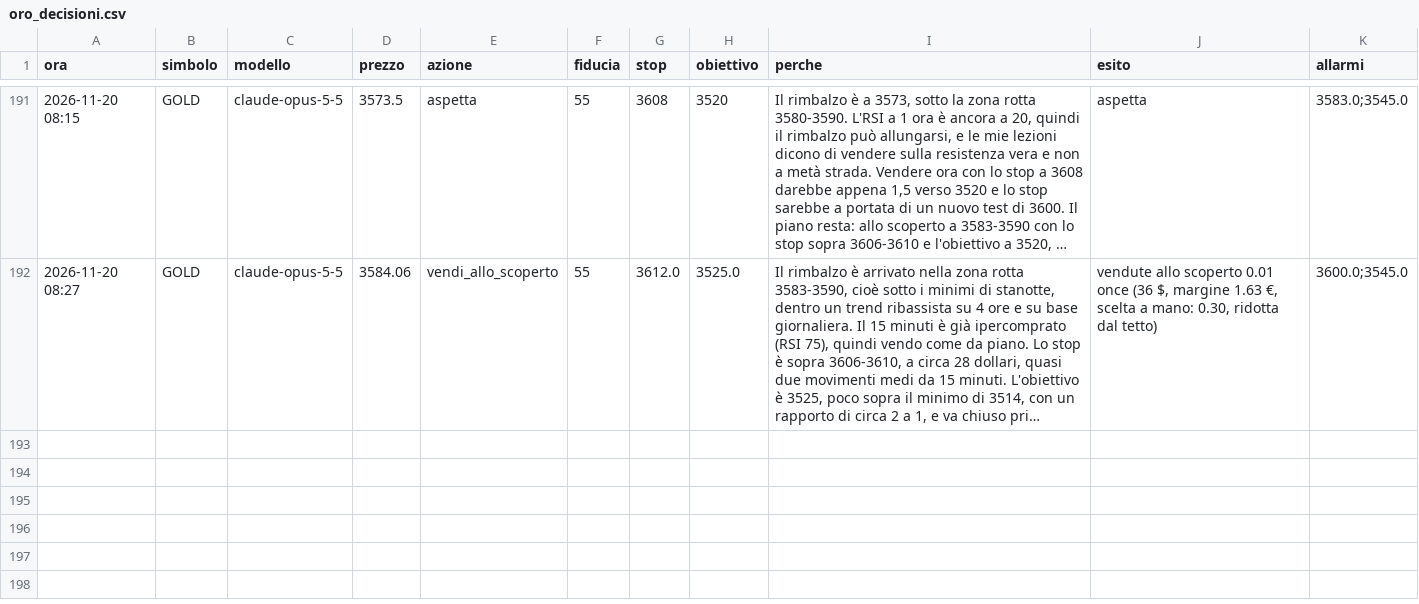
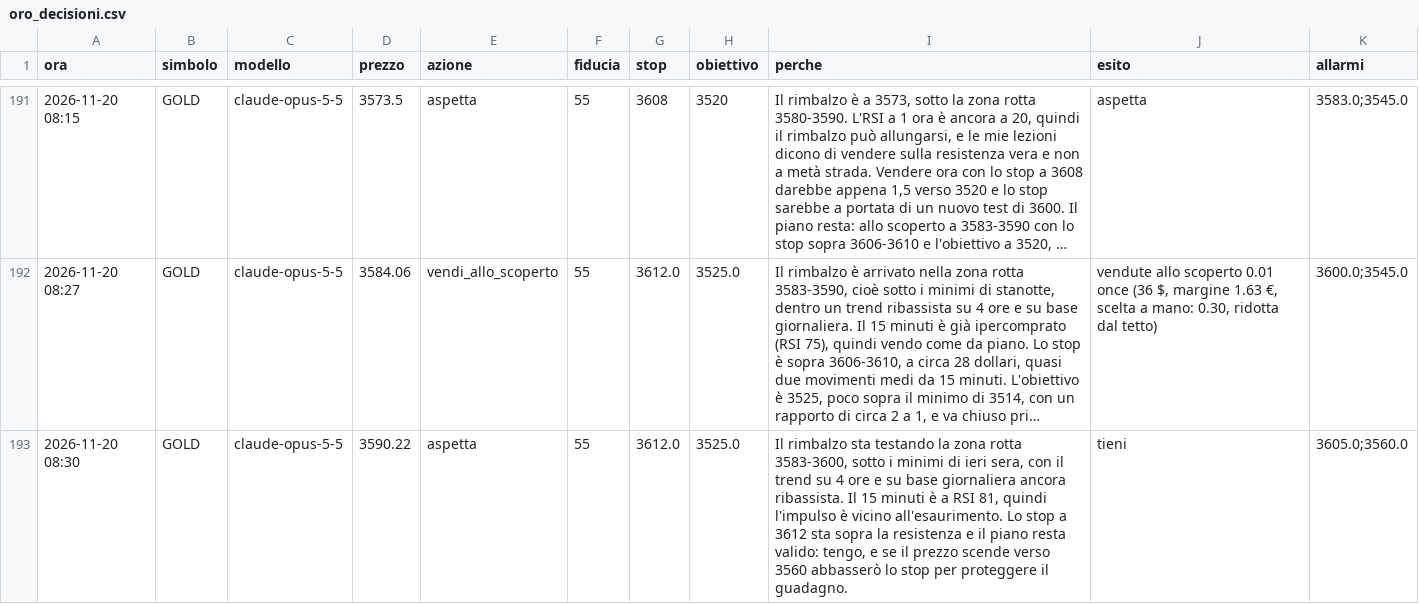
Before and after one commit to elfacvndo/timestral-bot, a CSV file: logs/oro_decisioni.csv, drawn as a sheet; only a part is shown, gaps mark what is left out; long unchanged cells end in …; the diff names each change by its address in the sheet, - before the commit and + after, or states it on an @@ line.

```diff
--- a/logs/oro_decisioni.csv
+++ b/logs/oro_decisioni.csv
+row 193: 2026-11-20 08:30 | GOLD | claude-opus-5-5 | 3590.22 | aspetta | 55 | 3612.0 | 3525.0 | Il rimbalzo sta testando la zona rotta 3583-3600, sotto i minimi di ieri sera, con il trend su 4 ore e su base giornaliera ancora ribassista. Il 15 minuti è a RSI 81, quindi l'impulso è vicino all'esaurimento. Lo stop a 3612 sta sopra la resistenza e il piano resta valido: tengo, e se il prezzo scende verso 3560 abbasserò lo stop per proteggere il guadagno. | tieni | 3605.0;3560.0
```
